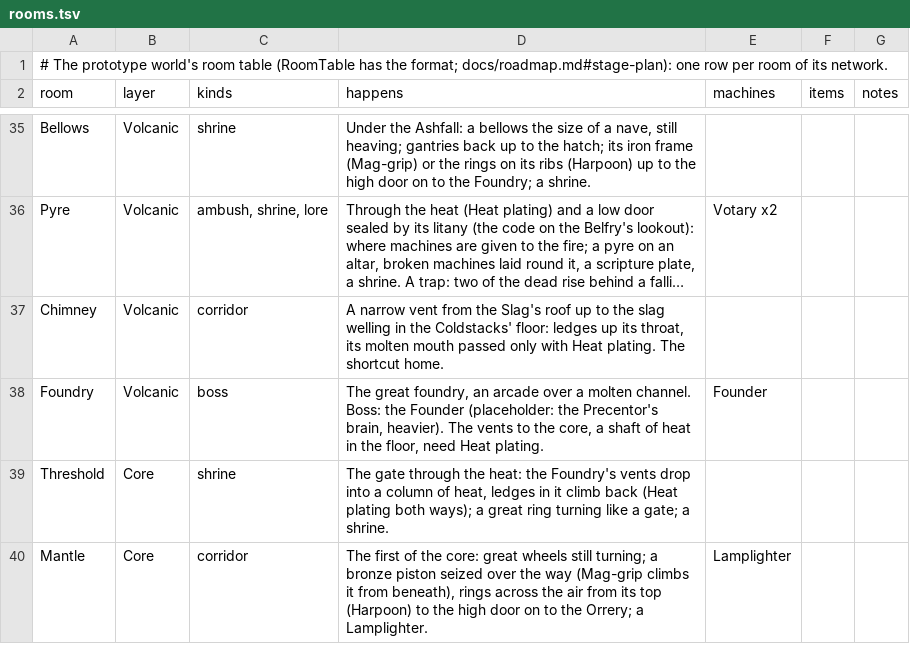
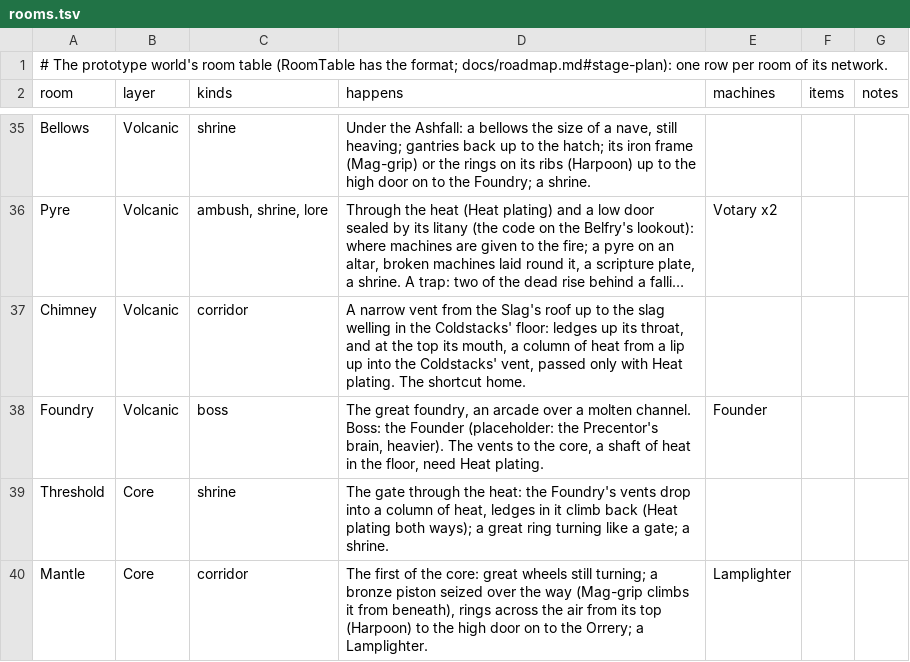
Before and after one commit to pmall/thedeep, a TSV file: worlds/prototype/rooms.tsv, drawn as a sheet; only a part is shown, gaps mark what is left out; long unchanged cells end in …; the diff names each change by its address in the sheet, - before the commit and + after, or states it on an @@ line.

```diff
--- a/worlds/prototype/rooms.tsv
+++ b/worlds/prototype/rooms.tsv
-D37 (happens): …its throat, its molten mouth passed only…
+D37 (happens): …its throat, and at the top its mouth, a column of heat from a lip up into the Coldstacks' vent, passed only…
```
Also changed, not shown: worlds/prototype/seams.tsv, 1 other file.
